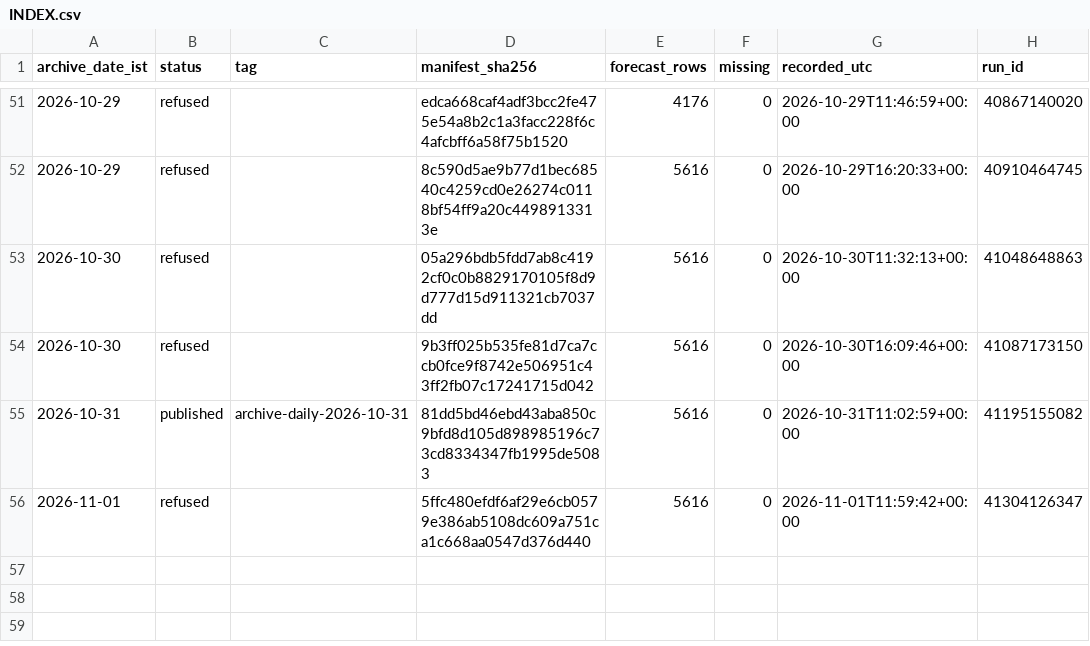
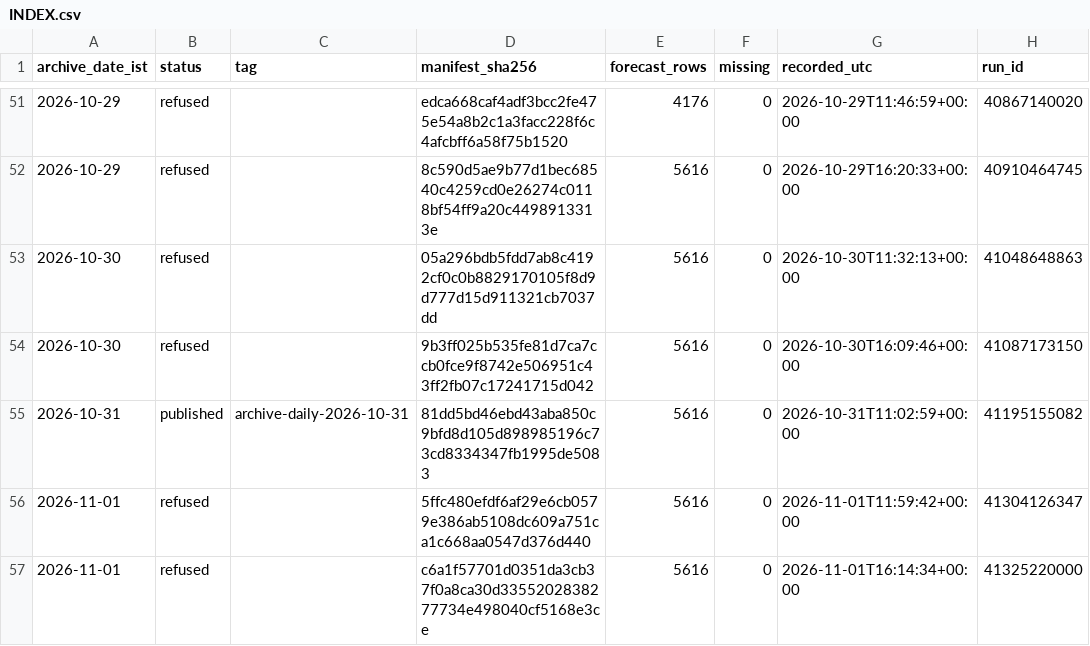
Before and after one commit to gnmcool/bharat-weather-intelligence-v2, a CSV file: INDEX.csv, drawn as a sheet; only a part is shown, gaps mark what is left out.

Commit message:
archive: refused 2026-11-01 (run 41325220000, inject=none)

```diff
--- a/INDEX.csv
+++ b/INDEX.csv
@@ -56 +56,2 @@ archive_date_ist,status,tag,manifest_sha256,forecast_rows,missing,recorded_utc,r
 2026-11-01,refused,,5ffc480efdf6af29e6cb0579e386ab5108dc609a751ca1c668aa0547d376d440,5616,0,2026-11-01T11:59:42+00:00,41304126347
+2026-11-01,refused,,c6a1f57701d0351da3cb37f0a8ca30d3355202838277734e498040cf5168e3ce,5616,0,2026-11-01T16:14:34+00:00,41325220000
```
Also changed, not shown: 1 other file.
